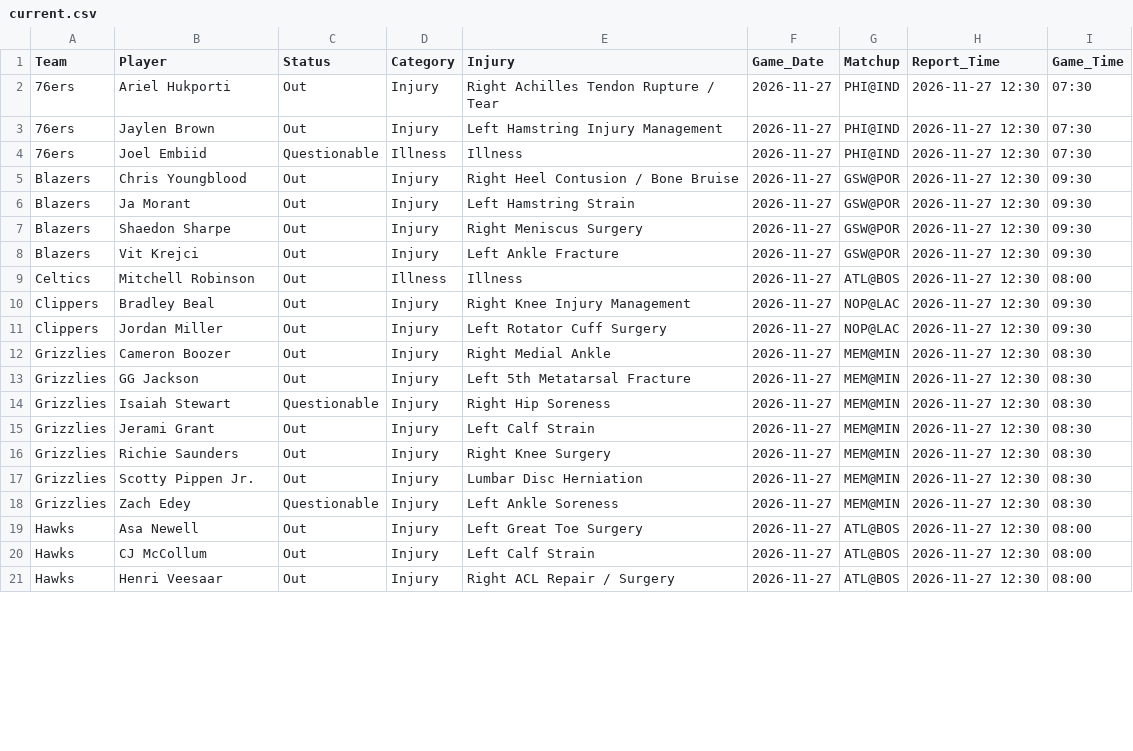
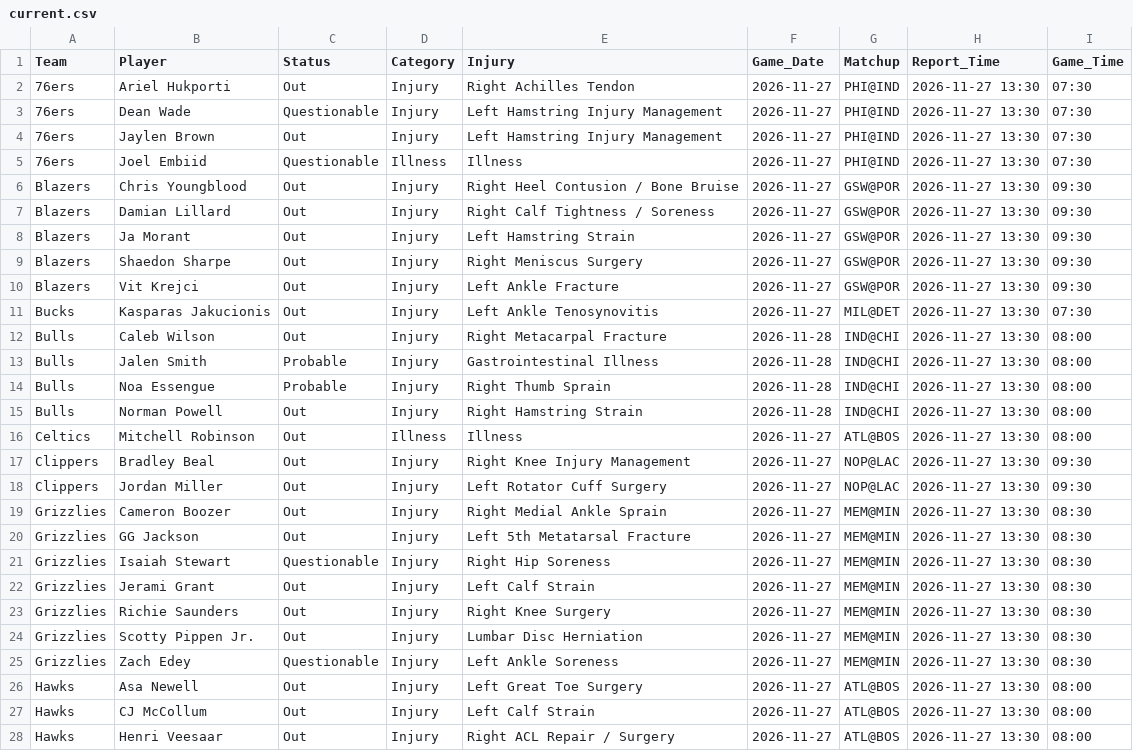
Before and after one commit to Nictaylorusa/injury-tracker, a CSV file: docs/current.csv, drawn as a sheet; only a part is shown; the diff covers the shown part only.

Commit message:
Update Right now

```diff
--- a/docs/current.csv
+++ b/docs/current.csv
@@ -1,21 +1,28 @@
 Team,Player,Status,Category,Injury,Game_Date,Matchup,Report_Time,Game_Time
-76ers,Ariel Hukporti,Out,Injury,Right Achilles Tendon Rupture / Tear,2026-11-27,PHI@IND,2026-11-27 12:30,07:30
-76ers,Jaylen Brown,Out,Injury,Left Hamstring Injury Management,2026-11-27,PHI@IND,2026-11-27 12:30,07:30
-76ers,Joel Embiid,Questionable,Illness,Illness,2026-11-27,PHI@IND,2026-11-27 12:30,07:30
-Blazers,Chris Youngblood,Out,Injury,Right Heel Contusion / Bone Bruise,2026-11-27,GSW@POR,2026-11-27 12:30,09:30
-Blazers,Ja Morant,Out,Injury,Left Hamstring Strain,2026-11-27,GSW@POR,2026-11-27 12:30,09:30
-Blazers,Shaedon Sharpe,Out,Injury,Right Meniscus Surgery,2026-11-27,GSW@POR,2026-11-27 12:30,09:30
-Blazers,Vit Krejci,Out,Injury,Left Ankle Fracture,2026-11-27,GSW@POR,2026-11-27 12:30,09:30
-Celtics,Mitchell Robinson,Out,Illness,Illness,2026-11-27,ATL@BOS,2026-11-27 12:30,08:00
-Clippers,Bradley Beal,Out,Injury,Right Knee Injury Management,2026-11-27,NOP@LAC,2026-11-27 12:30,09:30
-Clippers,Jordan Miller,Out,Injury,Left Rotator Cuff Surgery,2026-11-27,NOP@LAC,2026-11-27 12:30,09:30
-Grizzlies,Cameron Boozer,Out,Injury,Right Medial Ankle,2026-11-27,MEM@MIN,2026-11-27 12:30,08:30
-Grizzlies,GG Jackson,Out,Injury,Left 5th Metatarsal Fracture,2026-11-27,MEM@MIN,2026-11-27 12:30,08:30
-Grizzlies,Isaiah Stewart,Questionable,Injury,Right Hip Soreness,2026-11-27,MEM@MIN,2026-11-27 12:30,08:30
-Grizzlies,Jerami Grant,Out,Injury,Left Calf Strain,2026-11-27,MEM@MIN,2026-11-27 12:30,08:30
-Grizzlies,Richie Saunders,Out,Injury,Right Knee Surgery,2026-11-27,MEM@MIN,2026-11-27 12:30,08:30
-Grizzlies,Scotty Pippen Jr.,Out,Injury,Lumbar Disc Herniation,2026-11-27,MEM@MIN,2026-11-27 12:30,08:30
-Grizzlies,Zach Edey,Questionable,Injury,Left Ankle Soreness,2026-11-27,MEM@MIN,2026-11-27 12:30,08:30
-Hawks,Asa Newell,Out,Injury,Left Great Toe Surgery,2026-11-27,ATL@BOS,2026-11-27 12:30,08:00
-Hawks,CJ McCollum,Out,Injury,Left Calf Strain,2026-11-27,ATL@BOS,2026-11-27 12:30,08:00
-Hawks,Henri Veesaar,Out,Injury,Right ACL Repair / Surgery,2026-11-27,ATL@BOS,2026-11-27 12:30,08:00
+76ers,Ariel Hukporti,Out,Injury,Right Achilles Tendon,2026-11-27,PHI@IND,2026-11-27 13:30,07:30
+76ers,Dean Wade,Questionable,Injury,Left Hamstring Injury Management,2026-11-27,PHI@IND,2026-11-27 13:30,07:30
+76ers,Jaylen Brown,Out,Injury,Left Hamstring Injury Management,2026-11-27,PHI@IND,2026-11-27 13:30,07:30
+76ers,Joel Embiid,Questionable,Illness,Illness,2026-11-27,PHI@IND,2026-11-27 13:30,07:30
+Blazers,Chris Youngblood,Out,Injury,Right Heel Contusion / Bone Bruise,2026-11-27,GSW@POR,2026-11-27 13:30,09:30
+Blazers,Damian Lillard,Out,Injury,Right Calf Tightness / Soreness,2026-11-27,GSW@POR,2026-11-27 13:30,09:30
+Blazers,Ja Morant,Out,Injury,Left Hamstring Strain,2026-11-27,GSW@POR,2026-11-27 13:30,09:30
+Blazers,Shaedon Sharpe,Out,Injury,Right Meniscus Surgery,2026-11-27,GSW@POR,2026-11-27 13:30,09:30
+Blazers,Vit Krejci,Out,Injury,Left Ankle Fracture,2026-11-27,GSW@POR,2026-11-27 13:30,09:30
+Bucks,Kasparas Jakucionis,Out,Injury,Left Ankle Tenosynovitis,2026-11-27,MIL@DET,2026-11-27 13:30,07:30
+Bulls,Caleb Wilson,Out,Injury,Right Metacarpal Fracture,2026-11-28,IND@CHI,2026-11-27 13:30,08:00
+Bulls,Jalen Smith,Probable,Injury,Gastrointestinal Illness,2026-11-28,IND@CHI,2026-11-27 13:30,08:00
+Bulls,Noa Essengue,Probable,Injury,Right Thumb Sprain,2026-11-28,IND@CHI,2026-11-27 13:30,08:00
+Bulls,Norman Powell,Out,Injury,Right Hamstring Strain,2026-11-28,IND@CHI,2026-11-27 13:30,08:00
+Celtics,Mitchell Robinson,Out,Illness,Illness,2026-11-27,ATL@BOS,2026-11-27 13:30,08:00
+Clippers,Bradley Beal,Out,Injury,Right Knee Injury Management,2026-11-27,NOP@LAC,2026-11-27 13:30,09:30
+Clippers,Jordan Miller,Out,Injury,Left Rotator Cuff Surgery,2026-11-27,NOP@LAC,2026-11-27 13:30,09:30
+Grizzlies,Cameron Boozer,Out,Injury,Right Medial Ankle Sprain,2026-11-27,MEM@MIN,2026-11-27 13:30,08:30
+Grizzlies,GG Jackson,Out,Injury,Left 5th Metatarsal Fracture,2026-11-27,MEM@MIN,2026-11-27 13:30,08:30
+Grizzlies,Isaiah Stewart,Questionable,Injury,Right Hip Soreness,2026-11-27,MEM@MIN,2026-11-27 13:30,08:30
+Grizzlies,Jerami Grant,Out,Injury,Left Calf Strain,2026-11-27,MEM@MIN,2026-11-27 13:30,08:30
+Grizzlies,Richie Saunders,Out,Injury,Right Knee Surgery,2026-11-27,MEM@MIN,2026-11-27 13:30,08:30
+Grizzlies,Scotty Pippen Jr.,Out,Injury,Lumbar Disc Herniation,2026-11-27,MEM@MIN,2026-11-27 13:30,08:30
+Grizzlies,Zach Edey,Questionable,Injury,Left Ankle Soreness,2026-11-27,MEM@MIN,2026-11-27 13:30,08:30
+Hawks,Asa Newell,Out,Injury,Left Great Toe Surgery,2026-11-27,ATL@BOS,2026-11-27 13:30,08:00
+Hawks,CJ McCollum,Out,Injury,Left Calf Strain,2026-11-27,ATL@BOS,2026-11-27 13:30,08:00
+Hawks,Henri Veesaar,Out,Injury,Right ACL Repair / Surgery,2026-11-27,ATL@BOS,2026-11-27 13:30,08:00
```
Also changed, not shown: 58 edited cells elsewhere in this file, 1 other file.
